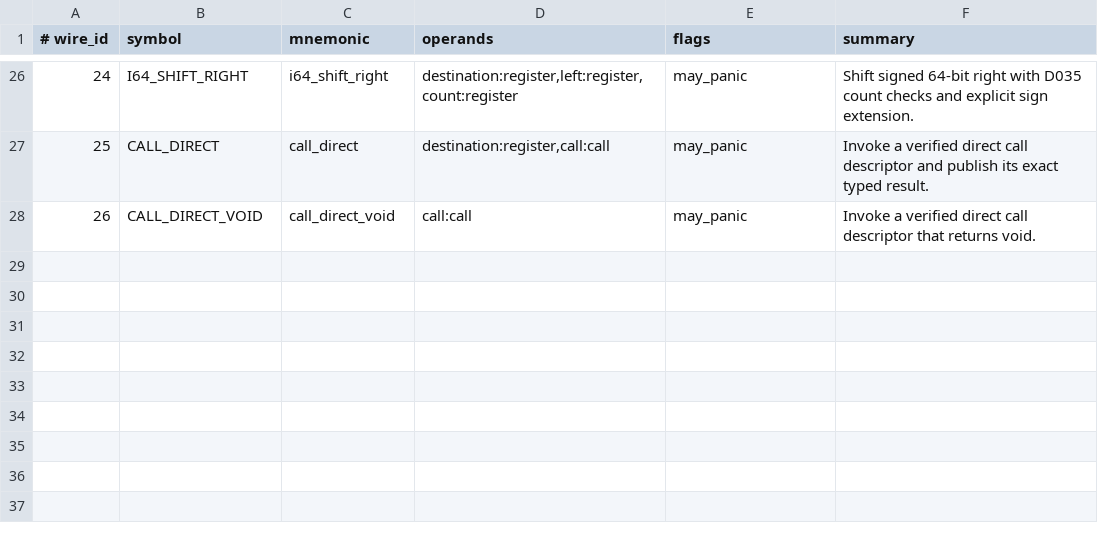
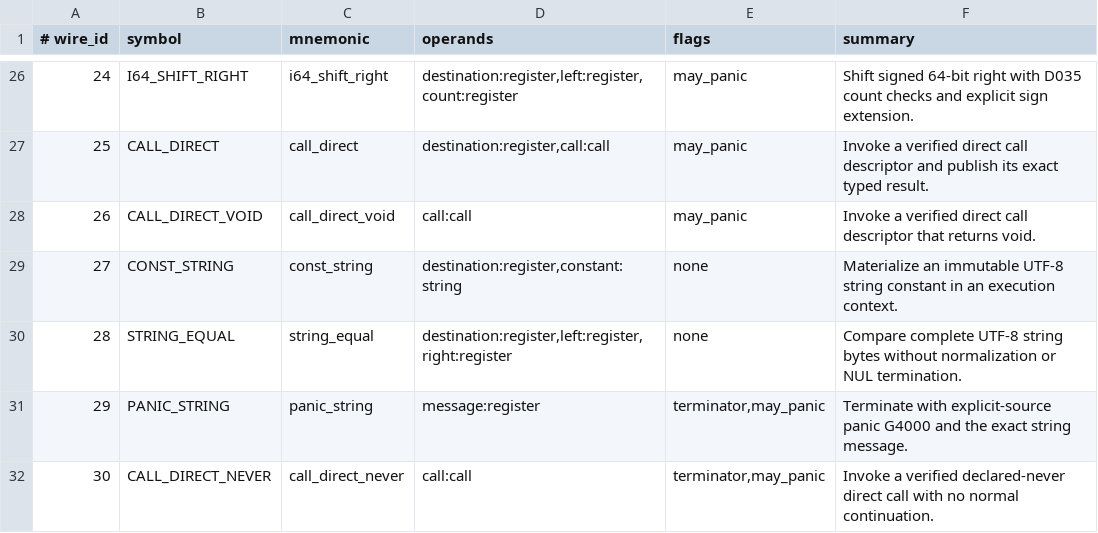
Before and after one commit to avacadorun-dev/marimay, a TSV file: bootstrap/tables/opcodes.tsv, drawn as a sheet; only a part is shown, gaps mark what is left out; the diff names each change by its address in the sheet, - before the commit and + after, or states it on an @@ line.

Commit message:
feat: execute string panics and never calls

```diff
--- a/bootstrap/tables/opcodes.tsv
+++ b/bootstrap/tables/opcodes.tsv
+row 29: 27 | CONST_STRING | const_string | destination:register,constant:string | none | Materialize an immutable UTF-8 string constant in an execution context.
+row 30: 28 | STRING_EQUAL | string_equal | destination:register,left:register,right:register | none | Compare complete UTF-8 string bytes without normalization or NUL termination.
+row 31: 29 | PANIC_STRING | panic_string | message:register | terminator,may_panic | Terminate with explicit-source panic G4000 and the exact string message.
+row 32: 30 | CALL_DIRECT_NEVER | call_direct_never | call:call | terminator,may_panic | Invoke a verified declared-never direct call with no normal continuation.
```
Also changed, not shown: 18 other files.
